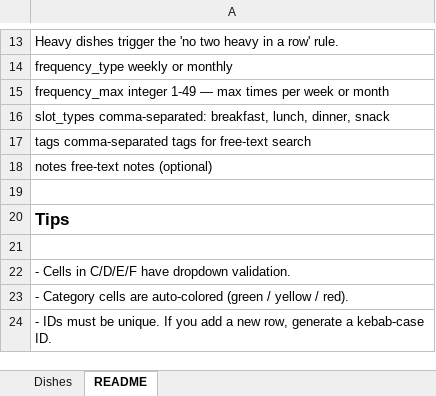
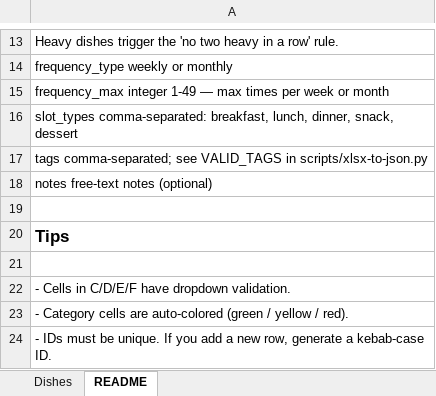
Before and after one commit to johannesnagl/ampel, an Excel workbook: data/dishes 2.0.xlsx, sheet README, drawn as a sheet; only a part is shown, gaps mark what is left out; values as stored, in another font and other column widths than the file's, no borders; the diff names each change by its address in the sheet, - before the commit and + after, or states it on an @@ line.

```diff
--- a/data/dishes 2.0.xlsx (sheet README)
+++ b/data/dishes 2.0.xlsx (sheet README)
-A16: …lunch, dinner, snack
+A16: …lunch, dinner, snack, dessert
-A17: tags comma-separated tags for free-text search
+A17: tags comma-separated; see VALID_TAGS in scripts/xlsx-to-json.py
```
Also changed, not shown: sheet Dishes, 4 other files.
